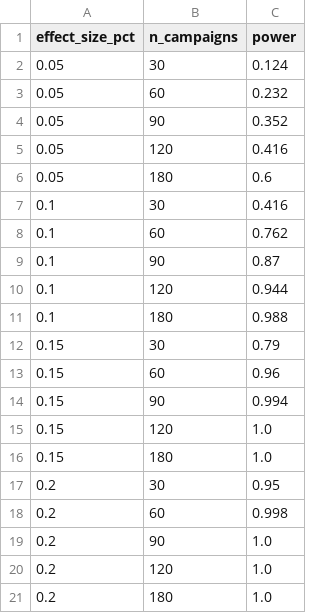
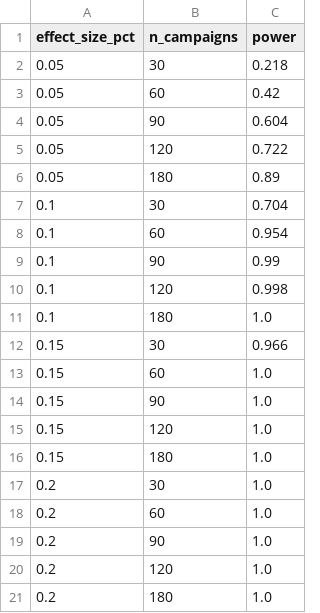
Before and after one commit to ai-consulting-bootcamp/lab-statistical-analysis, a CSV file: lab_statistical_analysis_mudit/results/power_analysis_cpa.csv, drawn as a sheet.

```diff
--- a/lab_statistical_analysis_mudit/results/power_analysis_cpa.csv
+++ b/lab_statistical_analysis_mudit/results/power_analysis_cpa.csv
@@ -1,19 +1,19 @@
 effect_size_pct,n_campaigns,power
-0.05,30,0.124
-0.05,60,0.232
-0.05,90,0.352
-0.05,120,0.416
-0.05,180,0.6
-0.1,30,0.416
-0.1,60,0.762
-0.1,90,0.87
-0.1,120,0.944
-0.1,180,0.988
-0.15,30,0.79
-0.15,60,0.96
-0.15,90,0.994
+0.05,30,0.218
+0.05,60,0.42
+0.05,90,0.604
+0.05,120,0.722
+0.05,180,0.89
+0.1,30,0.704
+0.1,60,0.954
+0.1,90,0.99
+0.1,120,0.998
+0.1,180,1.0
+0.15,30,0.966
+0.15,60,1.0
+0.15,90,1.0
 0.15,120,1.0
 0.15,180,1.0
-0.2,30,0.95
-0.2,60,0.998
+0.2,30,1.0
+0.2,60,1.0
 0.2,90,1.0
```
Also changed, not shown: lab_statistical_analysis_mudit/results/power_current_data_adequacy.csv, lab_statistical_analysis_mudit/results/power_min_sample_size.csv, 5 other files.
